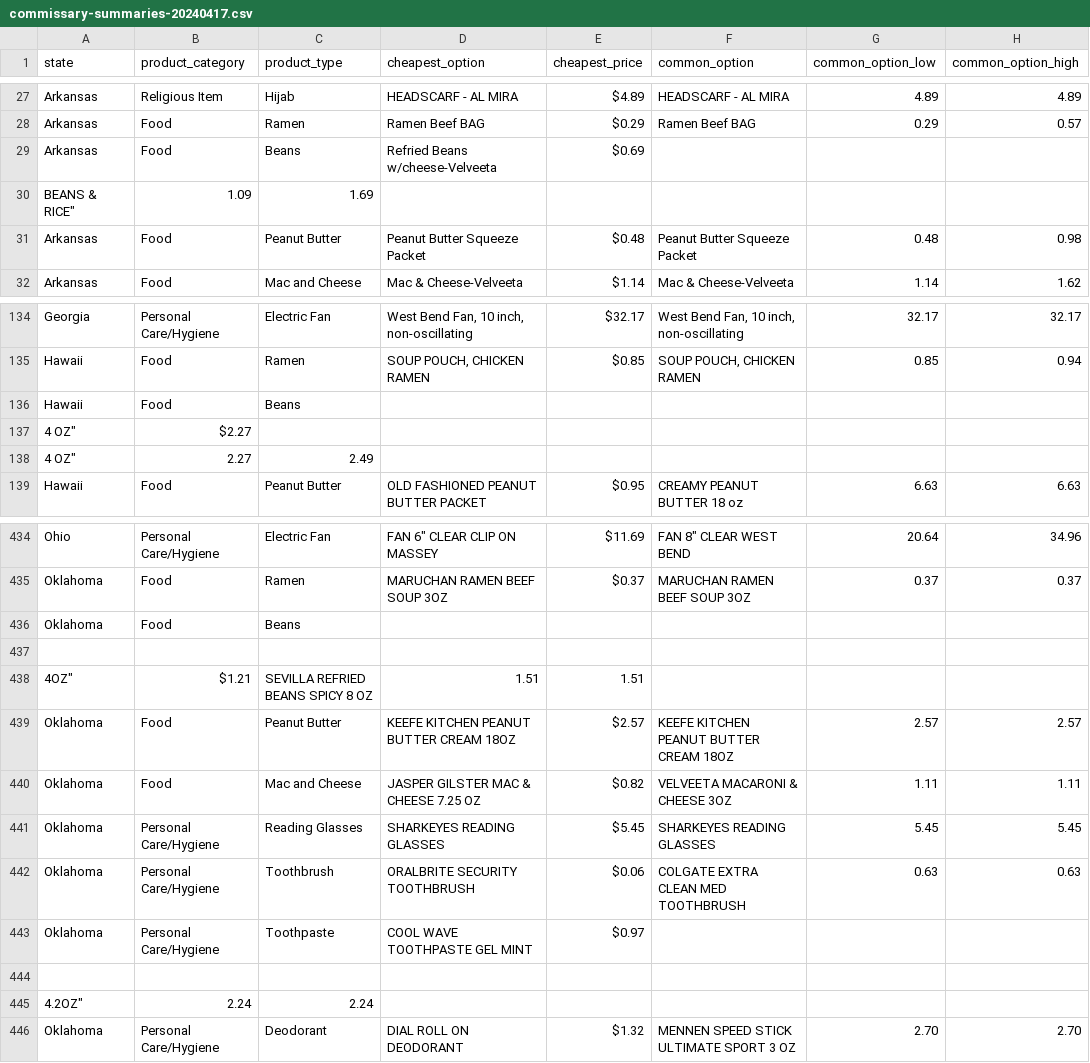
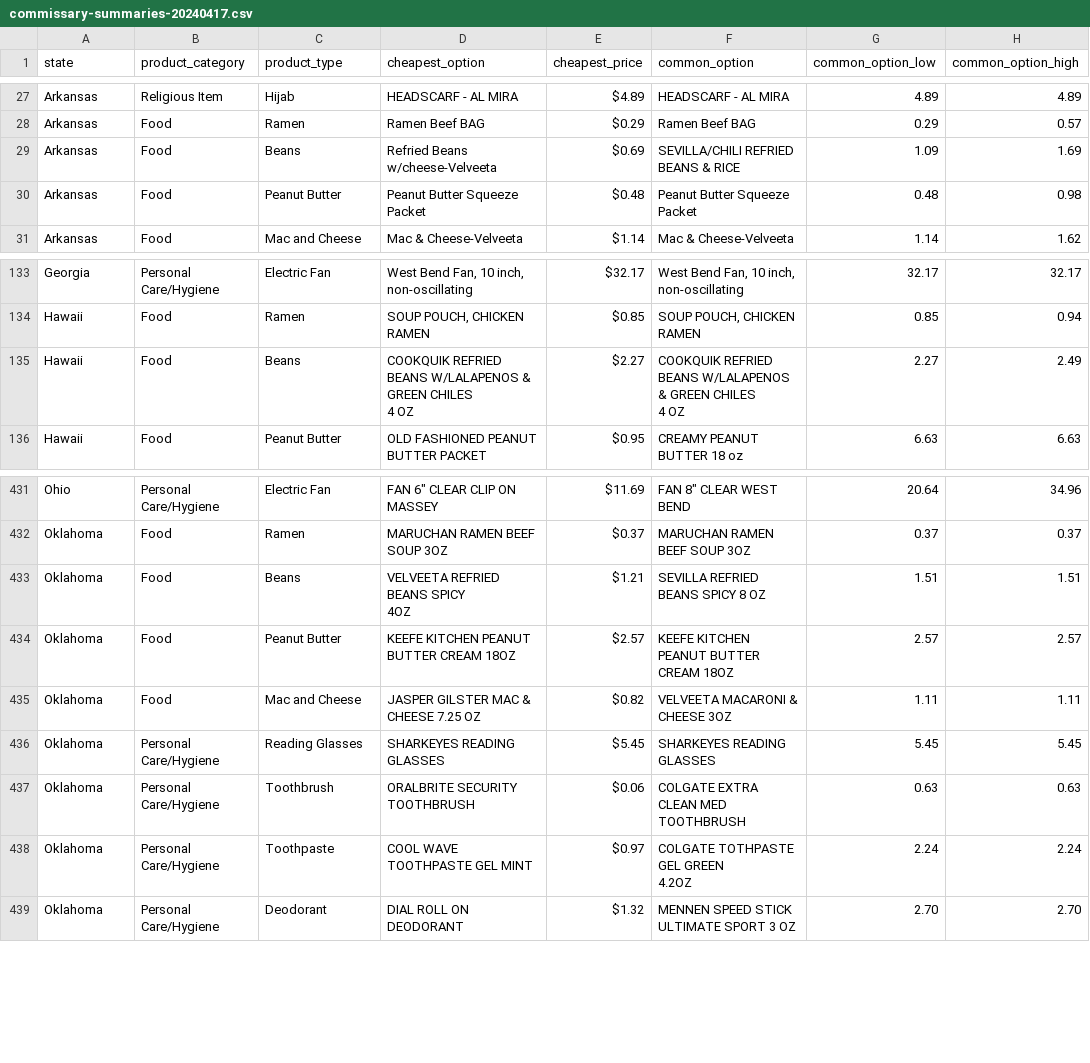
Before and after one commit to the-appeal/commissary-data, a CSV file: data/commissary-summaries-20240417.csv, drawn as a sheet; only a part is shown, gaps mark what is left out.

Commit message:
Fixed malformed rows in commissary-summaries-20240417.csv

```diff
--- a/data/commissary-summaries-20240417.csv
+++ b/data/commissary-summaries-20240417.csv
@@ -28,4 +28,3 @@ Arkansas,Religious Item,Hijab,HEADSCARF - AL MIRA,$4.89,HEADSCARF - AL MIRA,4.89
 Arkansas,Food,Ramen,Ramen Beef BAG,$0.29,Ramen Beef BAG,0.29,0.57
-Arkansas,Food,Beans,Refried Beans w/cheese-Velveeta,$0.69
-BEANS & RICE",1.09,1.69
+Arkansas,Food,Beans,Refried Beans w/cheese-Velveeta,$0.69,"SEVILLA/CHILI REFRIED BEANS & RICE",1.09,1.69
 Arkansas,Food,Peanut Butter,Peanut Butter Squeeze Packet,$0.48,Peanut Butter Squeeze Packet,0.48,0.98
@@ -135,5 +134,5 @@ Georgia,Personal Care/Hygiene,Electric Fan,"West Bend Fan, 10 inch, non-oscillat
 Hawaii,Food,Ramen,"SOUP POUCH, CHICKEN RAMEN",$0.85,"SOUP POUCH, CHICKEN RAMEN",0.85,0.94
-Hawaii,Food,Beans
-4 OZ",$2.27
-4 OZ",2.27,2.49
+Hawaii,Food,Beans,"COOKQUIK REFRIED BEANS W/LALAPENOS & GREEN CHILES
+4 OZ",$2.27,"COOKQUIK REFRIED BEANS W/LALAPENOS & GREEN CHILES
+4 OZ",2.27,2.49
 Hawaii,Food,Peanut Butter,OLD FASHIONED PEANUT BUTTER PACKET,$0.95,CREAMY PEANUT BUTTER 18 oz,6.63,6.63
@@ -435,5 +434,5 @@ Ohio,Personal Care/Hygiene,Electric Fan,"FAN 6"" CLEAR CLIP ON MASSEY",$11.69,"F
 Oklahoma,Food,Ramen,MARUCHAN RAMEN BEEF SOUP 3OZ,$0.37,MARUCHAN RAMEN BEEF SOUP 3OZ,0.37,0.37
-Oklahoma,Food,Beans
-
-4OZ",$1.21,SEVILLA REFRIED BEANS SPICY 8 OZ,1.51,1.51
+Oklahoma,Food,Beans,"VELVEETA REFRIED BEANS SPICY
+
+4OZ",$1.21,SEVILLA REFRIED BEANS SPICY 8 OZ,1.51,1.51
 Oklahoma,Food,Peanut Butter,KEEFE KITCHEN PEANUT BUTTER CREAM 18OZ,$2.57,KEEFE KITCHEN PEANUT BUTTER CREAM 18OZ,2.57,2.57
@@ -442,5 +441,5 @@ Oklahoma,Personal Care/Hygiene,Reading Glasses,SHARKEYES READING GLASSES,$5.45,S
 Oklahoma,Personal Care/Hygiene,Toothbrush,ORALBRITE SECURITY TOOTHBRUSH,$0.06,COLGATE EXTRA CLEAN MED TOOTHBRUSH,0.63,0.63
-Oklahoma,Personal Care/Hygiene,Toothpaste,COOL WAVE TOOTHPASTE GEL MINT,$0.97
-
-4.2OZ",2.24,2.24
+Oklahoma,Personal Care/Hygiene,Toothpaste,COOL WAVE TOOTHPASTE GEL MINT,$0.97,"COLGATE TOTHPASTE GEL GREEN
+
+4.2OZ",2.24,2.24
 Oklahoma,Personal Care/Hygiene,Deodorant,DIAL ROLL ON DEODORANT,$1.32,MENNEN SPEED STICK ULTIMATE SPORT 3 OZ,2.70,2.70
```
